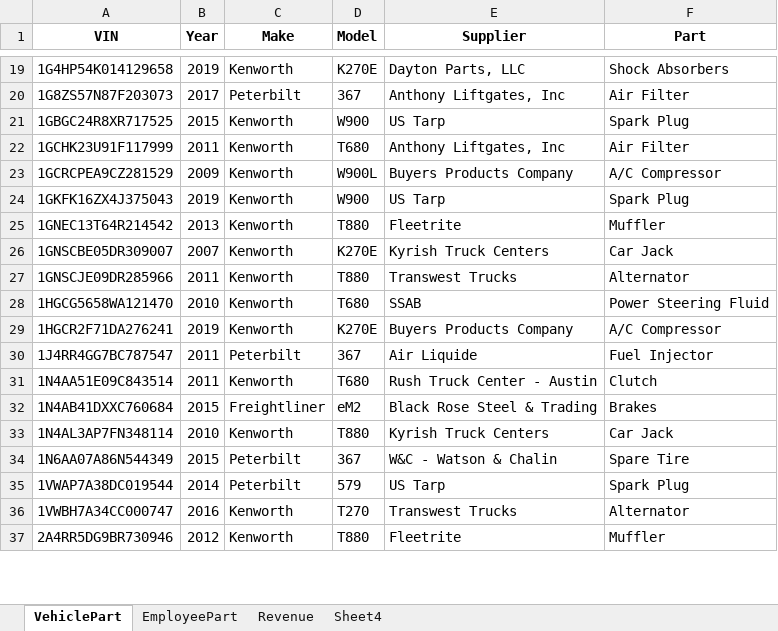
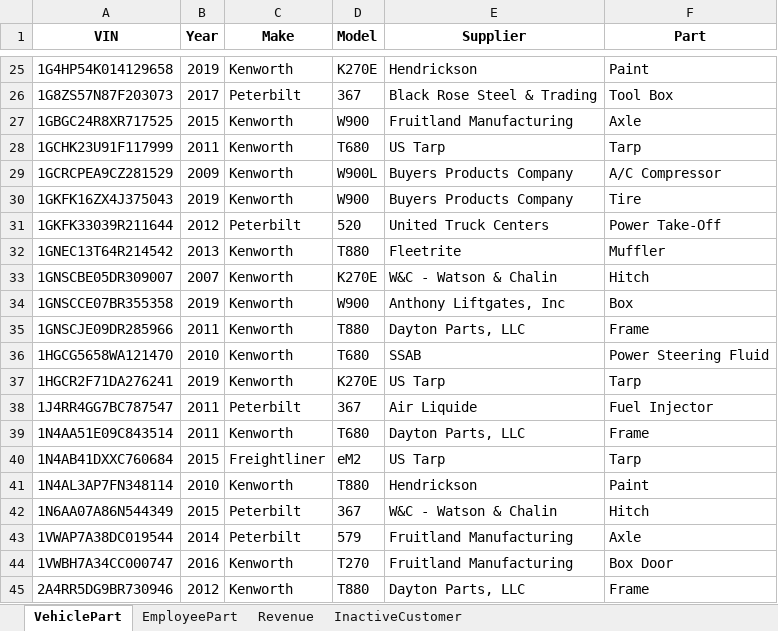
Before and after one commit to Darrian5120/CIS3365, an Excel workbook: Reports/Darrian/Report.xlsx, sheet VehiclePart, drawn as a sheet; only a part is shown, gaps mark what is left out; values as stored, in another font and other column widths than the file's, no borders; addresses are those after the commit; the diff covers the shown part only; the diff names each change by its address in the sheet, - before the commit and + after, or states it on an @@ line.

```diff
--- a/Reports/Darrian/Report.xlsx (sheet VehiclePart)
+++ b/Reports/Darrian/Report.xlsx (sheet VehiclePart)
-sheet tab: Sheet4
+sheet tab: InactiveCustomer
-E25 (Supplier): Dayton Parts, LLC
+E25 (Supplier): Hendrickson
-F25 (Part): Shock Absorbers
+F25 (Part): Paint
-E26 (Supplier): Anthony Liftgates, Inc
+E26 (Supplier): Black Rose Steel & Trading
-F26 (Part): Air Filter
+F26 (Part): Tool Box
-E27 (Supplier): US Tarp
+E27 (Supplier): Fruitland Manufacturing
-F27 (Part): Spark Plug
+F27 (Part): Axle
-E28 (Supplier): Anthony Liftgates, Inc
+E28 (Supplier): US Tarp
-F28 (Part): Air Filter
+F28 (Part): Tarp
-E30 (Supplier): US Tarp
+E30 (Supplier): Buyers Products Company
-F30 (Part): Spark Plug
+F30 (Part): Tire
+row 31: 1GKFK33039R211644 | 2012 | Peterbilt | 520 | United Truck Centers | Power Take-Off
-E33 (Supplier): Kyrish Truck Centers
+E33 (Supplier): W&C - Watson & Chalin
-F33 (Part): Car Jack
+F33 (Part): Hitch
+row 34: 1GNSCCE07BR355358 | 2019 | Kenworth | W900 | Anthony Liftgates, Inc | Box
-E35 (Supplier): Transwest Trucks
+E35 (Supplier): Dayton Parts, LLC
-F35 (Part): Alternator
+F35 (Part): Frame
-E37 (Supplier): Buyers Products Company
+E37 (Supplier): US Tarp
-F37 (Part): A/C Compressor
+F37 (Part): Tarp
-E39 (Supplier): Rush Truck Center - Austin
+E39 (Supplier): Dayton Parts, LLC
-F39 (Part): Clutch
+F39 (Part): Frame
-E40 (Supplier): Black Rose Steel & Trading
+E40 (Supplier): US Tarp
-F40 (Part): Brakes
+F40 (Part): Tarp
-E41 (Supplier): Kyrish Truck Centers
+E41 (Supplier): Hendrickson
-F41 (Part): Car Jack
+F41 (Part): Paint
-F42 (Part): Spare Tire
+F42 (Part): Hitch
-E43 (Supplier): US Tarp
+E43 (Supplier): Fruitland Manufacturing
-F43 (Part): Spark Plug
+F43 (Part): Axle
-E44 (Supplier): Transwest Trucks
+E44 (Supplier): Fruitland Manufacturing
-F44 (Part): Alternator
+F44 (Part): Box Door
-E45 (Supplier): Fleetrite
+E45 (Supplier): Dayton Parts, LLC
-F45 (Part): Muffler
+F45 (Part): Frame
```
Also changed, not shown: 15 added rows and 111 edited cells elsewhere in this sheet, sheet InactiveCustomer, sheet Revenue, 2 other files.
